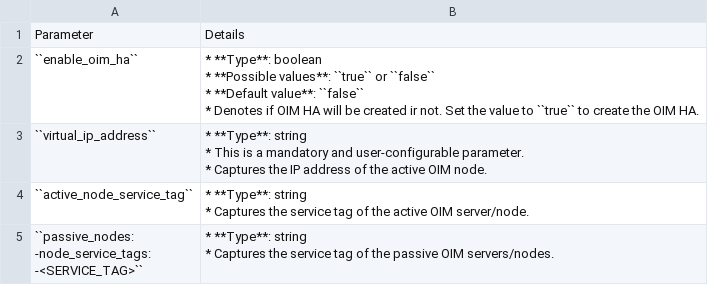
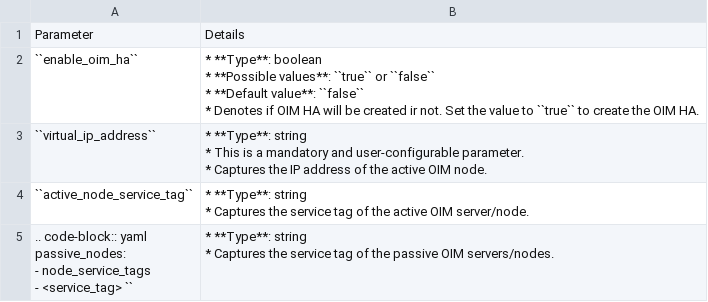
Before and after one commit to vasanthsathya/omnia, a CSV file: docs/source/Tables/oim_ha.csv, drawn as a sheet.

Commit message:
doc updates

```diff
--- a/docs/source/Tables/oim_ha.csv
+++ b/docs/source/Tables/oim_ha.csv
@@ -10,5 +10,6 @@
 * Captures the service tag of the active OIM server/node."
-"``passive_nodes:
-      -node_service_tags:
-         -<SERVICE_TAG>``","* **Type**: string
-* Captures the service tag of the passive OIM servers/nodes."
+".. code-block:: yaml
+   passive_nodes:
+        - node_service_tags
+              - <service_tag> ``","* **Type**: string
+* Captures the service tag of the passive OIM servers/nodes."
```
